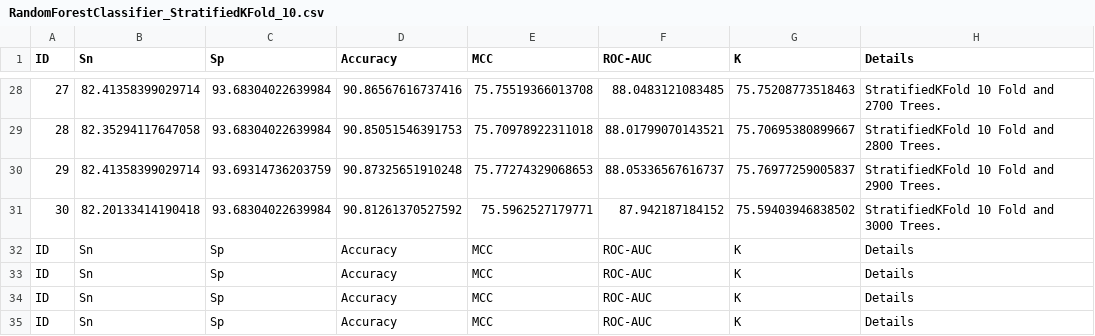
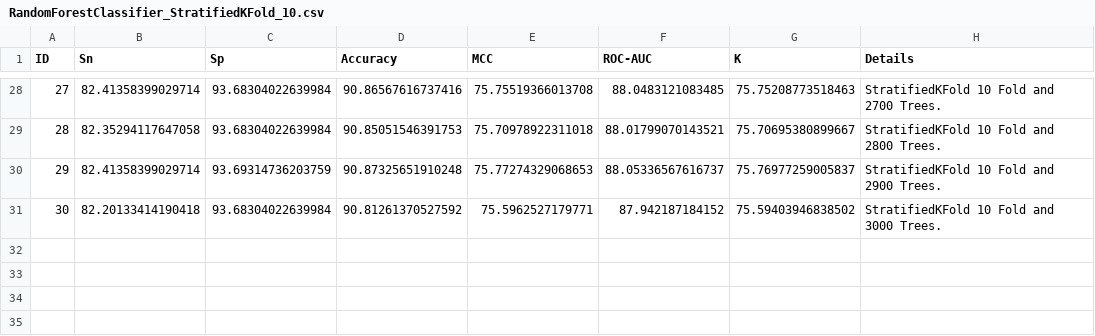
Before and after one commit to Chonwai/Ampep_Python, a CSV file: report/RandomForestClassifier_StratifiedKFold_10.csv, drawn as a sheet; only a part is shown, gaps mark what is left out; the diff names each change by its address in the sheet, - before the commit and + after, or states it on an @@ line.

```diff
--- a/report/RandomForestClassifier_StratifiedKFold_10.csv
+++ b/report/RandomForestClassifier_StratifiedKFold_10.csv
-row 32: ID | Sn | Sp | Accuracy | MCC | ROC-AUC | K | Details
-row 33: ID | Sn | Sp | Accuracy | MCC | ROC-AUC | K | Details
-row 34: ID | Sn | Sp | Accuracy | MCC | ROC-AUC | K | Details
-row 35: ID | Sn | Sp | Accuracy | MCC | ROC-AUC | K | Details
```
Also changed, not shown: report/RandomForestClassifier_RepeatedStratifiedKFold_10.csv, 17 other files.
